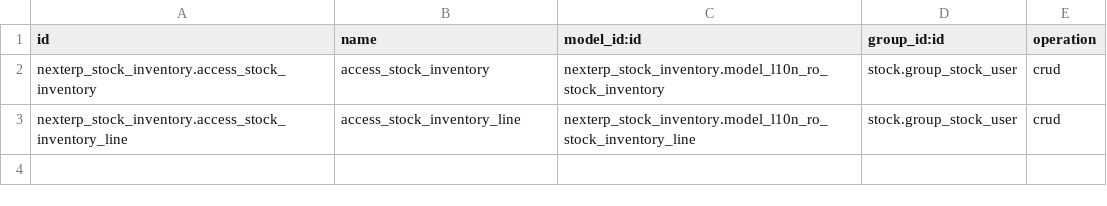
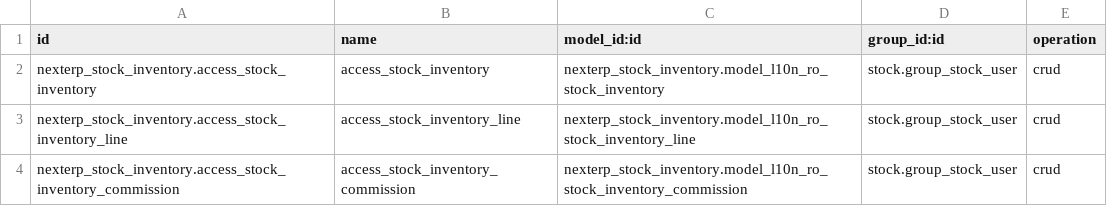
Before and after one commit to NextERP-Romania/odoo-community, a CSV file: nexterp_stock_inventory/security/ir.access.csv, drawn as a sheet.

```diff
--- a/nexterp_stock_inventory/security/ir.access.csv
+++ b/nexterp_stock_inventory/security/ir.access.csv
@@ -3 +3,2 @@ nexterp_stock_inventory.access_stock_inventory,access_stock_inventory,nexterp_st
 nexterp_stock_inventory.access_stock_inventory_line,access_stock_inventory_line,nexterp_stock_inventory.model_l10n_ro_stock_inventory_line,stock.group_stock_user,crud
+nexterp_stock_inventory.access_stock_inventory_commission,access_stock_inventory_commission,nexterp_stock_inventory.model_l10n_ro_stock_inventory_commission,stock.group_stock_user,crud
```
Also changed, not shown: 10 other files.
